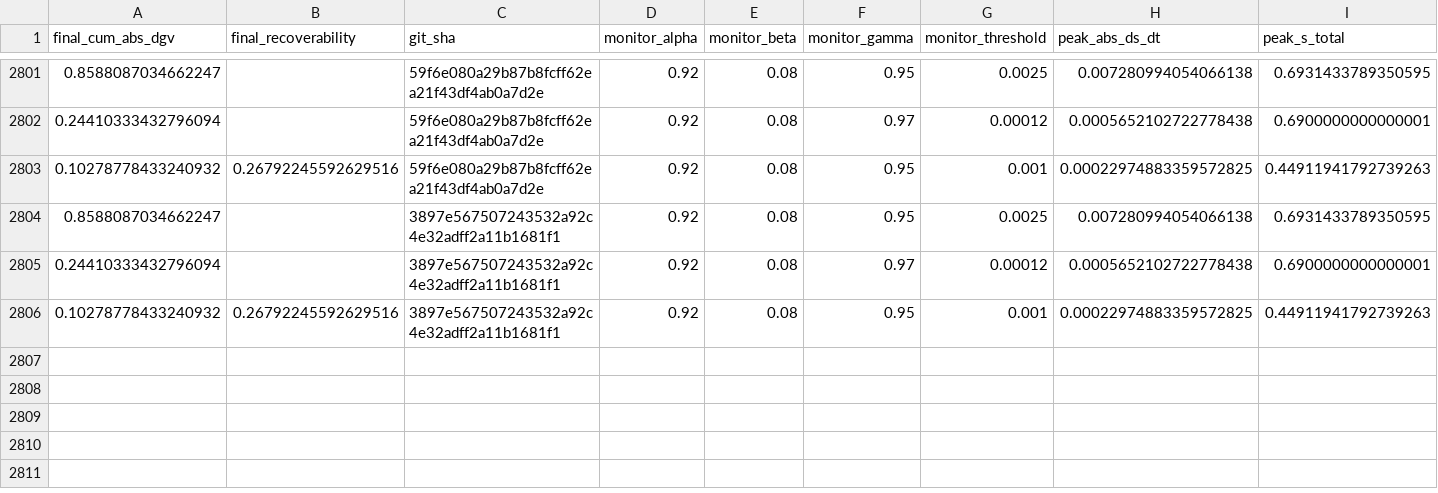
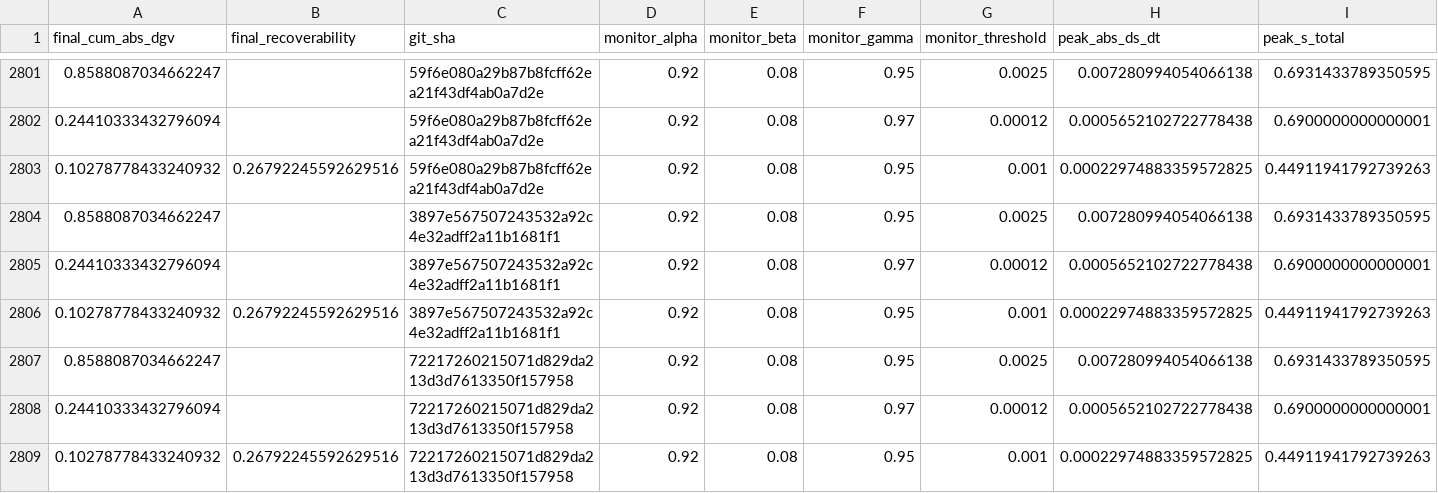
Before and after one commit to willshacklett/god-variable-theory, a CSV file: data/longitudinal/summary_history.csv, drawn as a sheet; only a part is shown, gaps mark what is left out; rows hold the shown columns only; the diff names each change by its address in the sheet, - before the commit and + after, or states it on an @@ line.

```diff
--- a/data/longitudinal/summary_history.csv
+++ b/data/longitudinal/summary_history.csv
+row 2807: 0.8588087034662247 |  | 72217260215071d829da213d3d7613350f157958 | 0.92 | 0.08 | 0.95 | 0.0025 | 0.007280994054066138 | 0.6931433789350595
+row 2808: 0.24410333432796094 |  | 72217260215071d829da213d3d7613350f157958 | 0.92 | 0.08 | 0.97 | 0.00012 | 0.0005652102722778438 | 0.6900000000000001
+row 2809: 0.10278778433240932 | 0.26792245592629516 | 72217260215071d829da213d3d7613350f157958 | 0.92 | 0.08 | 0.95 | 0.001 | 0.00022974883359572825 | 0.44911941792739263
```
Also changed, not shown: data/longitudinal/summary_history_binned.csv.
